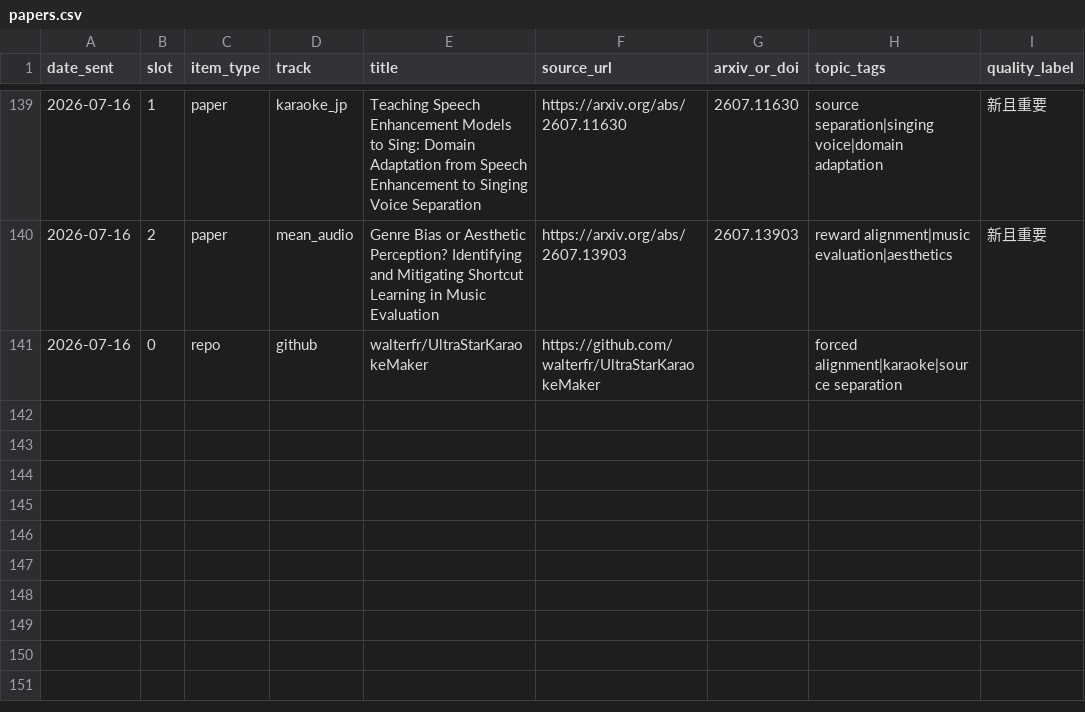
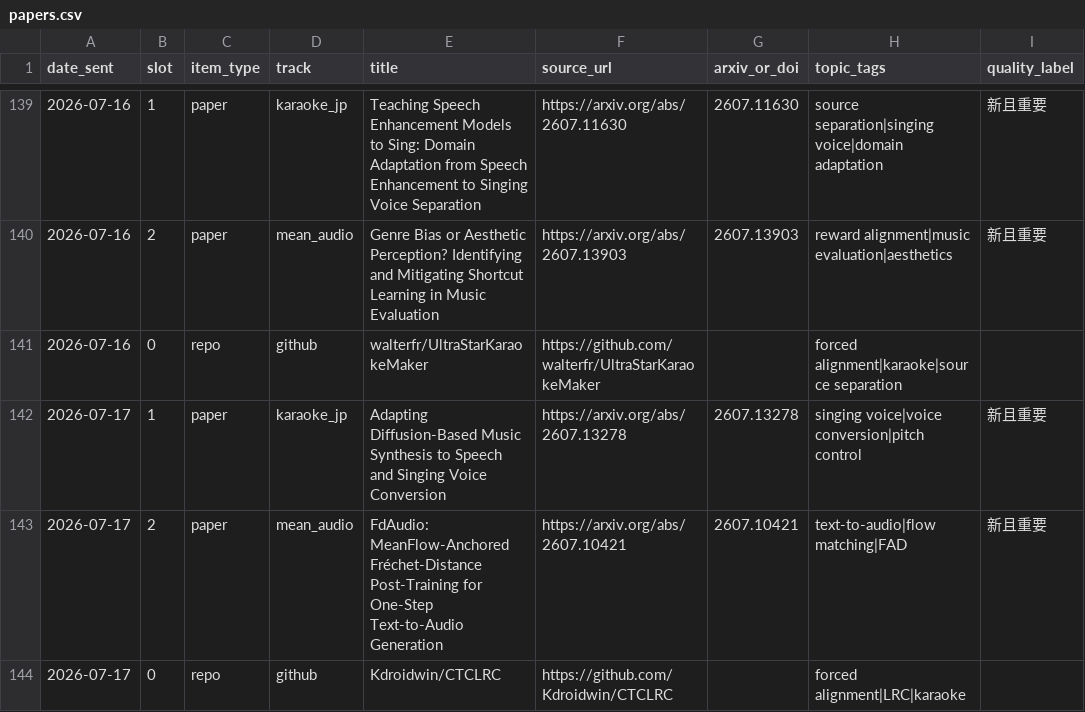
Before and after one commit to Lanternko/mir-paper-digest, a CSV file: data/papers.csv, drawn as a sheet; only a part is shown, gaps mark what is left out.

```diff
--- a/data/papers.csv
+++ b/data/papers.csv
@@ -141 +141,4 @@ date_sent,slot,item_type,track,title,source_url,arxiv_or_doi,topic_tags,quality_
 2026-07-16,0,repo,github,walterfr/UltraStarKaraokeMaker,https://github.com/walterfr/UltraStarKaraokeMaker,,forced alignment|karaoke|source separation,
+2026-07-17,1,paper,karaoke_jp,Adapting Diffusion-Based Music Synthesis to Speech and Singing Voice Conversion,https://arxiv.org/abs/2607.13278,2607.13278,singing voice|voice conversion|pitch control,新且重要
+2026-07-17,2,paper,mean_audio,FdAudio: MeanFlow-Anchored Fréchet-Distance Post-Training for One-Step Text-to-Audio Generation,https://arxiv.org/abs/2607.10421,2607.10421,text-to-audio|flow matching|FAD,新且重要
+2026-07-17,0,repo,github,Kdroidwin/CTCLRC,https://github.com/Kdroidwin/CTCLRC,,forced alignment|LRC|karaoke,
```
Also changed, not shown: 3 other files.
